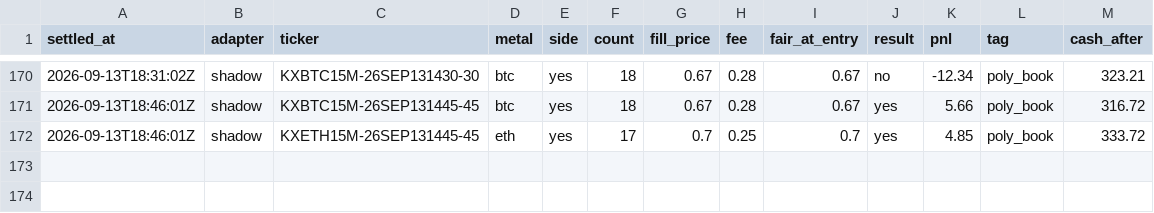
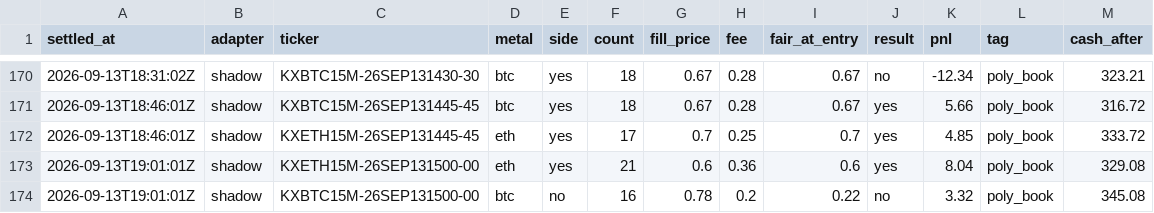
Before and after one commit to vinilpolepalli/quantfirm, a CSV file: state/kalshi_poly_paper_trades.csv, drawn as a sheet; only a part is shown, gaps mark what is left out; the diff names each change by its address in the sheet, - before the commit and + after, or states it on an @@ line.

```diff
--- a/state/kalshi_poly_paper_trades.csv
+++ b/state/kalshi_poly_paper_trades.csv
+row 173: 2026-09-13T19:01:01Z | shadow | KXETH15M-26SEP131500-00 | eth | yes | 21 | 0.6 | 0.36 | 0.6 | yes | 8.04 | poly_book | 329.08
+row 174: 2026-09-13T19:01:01Z | shadow | KXBTC15M-26SEP131500-00 | btc | no | 16 | 0.78 | 0.2 | 0.22 | no | 3.32 | poly_book | 345.08
```
Also changed, not shown: 1 other file.
